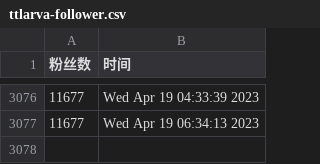
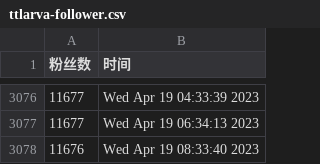
Before and after one commit to ttttLarva/Lava, a CSV file: scripts/ttlarva-follower.csv, drawn as a sheet; only a part is shown, gaps mark what is left out.

Commit message:
update followers count daily

```diff
--- a/scripts/ttlarva-follower.csv
+++ b/scripts/ttlarva-follower.csv
@@ -3077 +3077,2 @@
 11677,Wed Apr 19 06:34:13 2023
+11676,Wed Apr 19 08:33:40 2023
```
